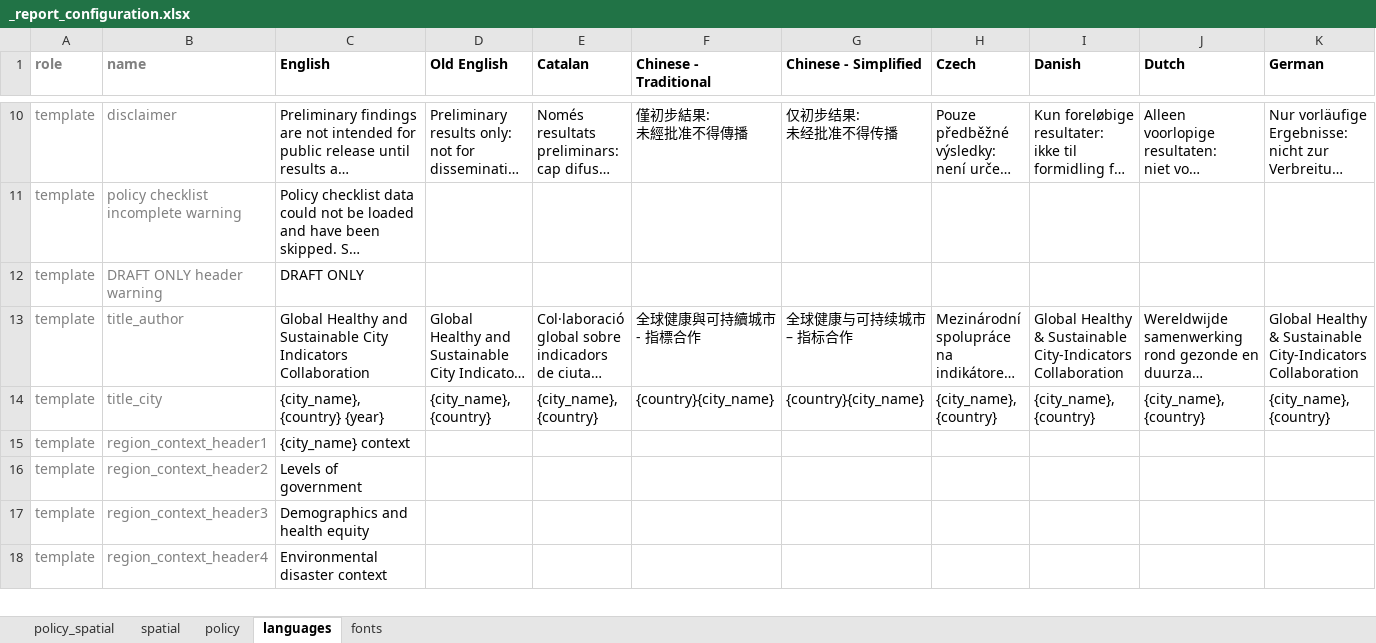
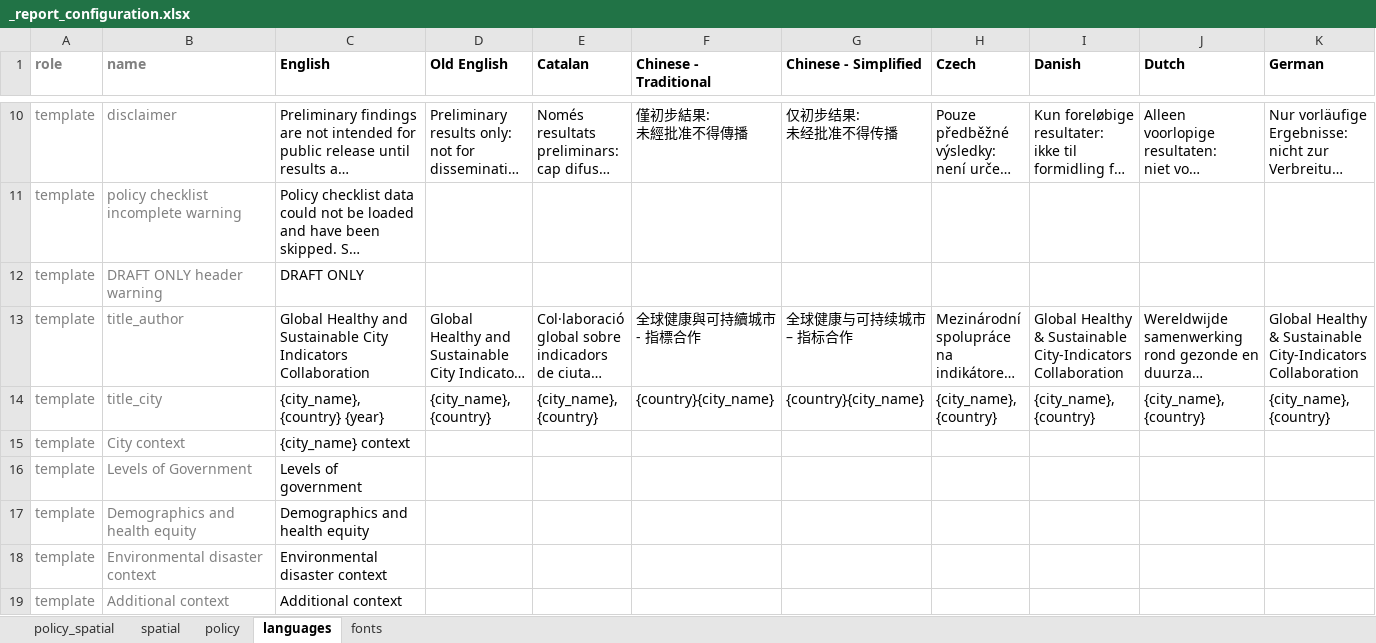
Before and after one commit to healthysustainablecities/global-indicators, an Excel workbook: process/configuration/templates/_report_configuration.xlsx, sheet languages, drawn as a sheet; only a part is shown, gaps mark what is left out; long unchanged cells end in …; values as stored, in another font and other column widths than the file's, no borders; conditional formats not drawn; rows hold the shown columns only; the diff covers the shown part only; the diff names each change by its address in the sheet, - before the commit and + after, or states it on an @@ line.

Commit message:
updated the city context blurb completion w/ appropriate context for different templates (policy and/or spatial) towards #367; also corrected second page colours

```diff
--- a/process/configuration/templates/_report_configuration.xlsx (sheet languages)
+++ b/process/configuration/templates/_report_configuration.xlsx (sheet languages)
-B15 (name): region_context_header1
+B15 (name): City context
-B16 (name): region_context_header2
+B16 (name): Levels of Government
-B17 (name): region_context_header3
+B17 (name): Demographics and health equity
-B18 (name): region_context_header4
+B18 (name): Environmental disaster context
+row 19: template | Additional context | Additional context
```
Also changed, not shown: 1 added row and 4 edited cells elsewhere in this sheet, sheet policy, sheet policy_spatial, sheet spatial, formulas that keep their value, 2 other files.
